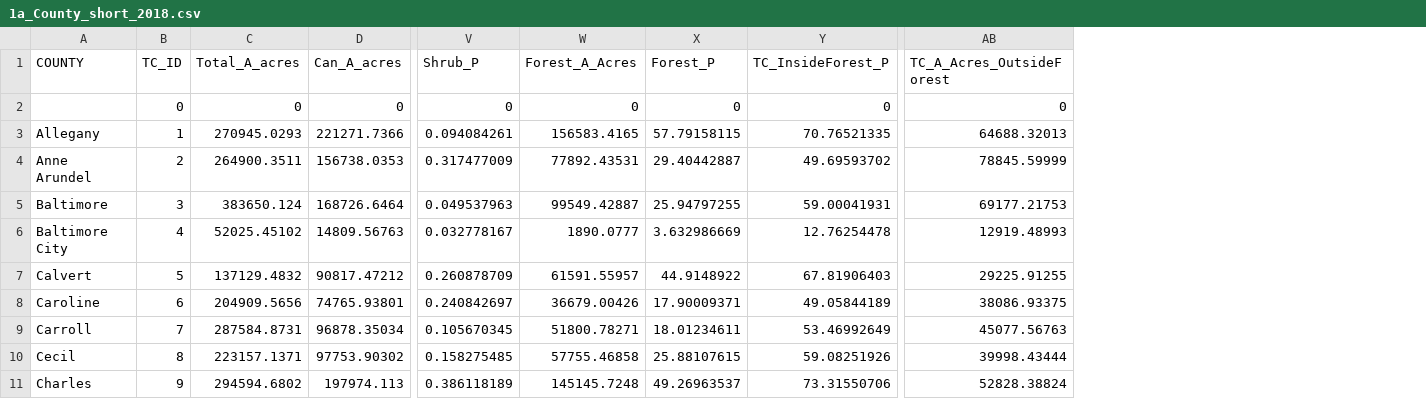
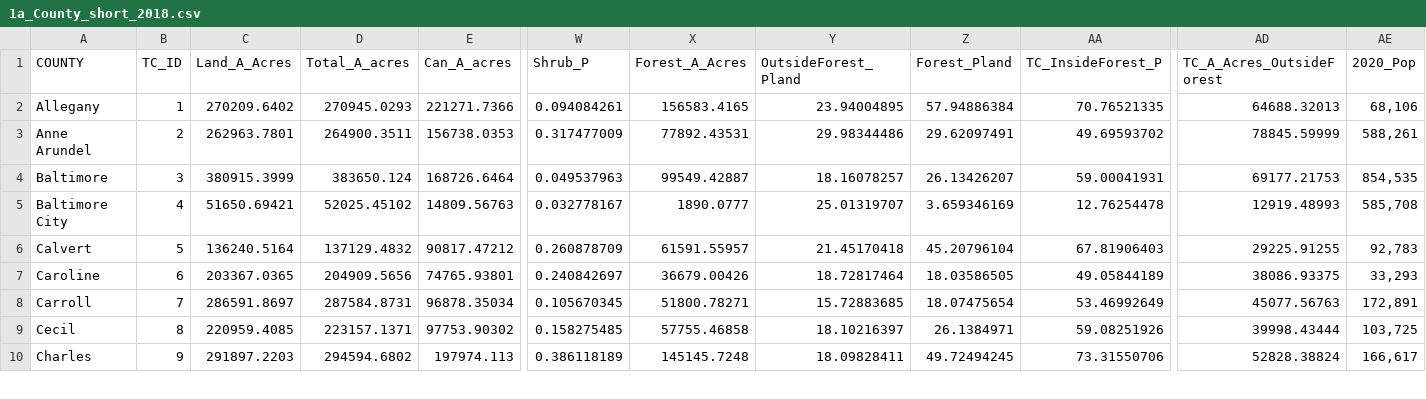
Before and after one commit to mgbouff/MD_Forest, a CSV file: Data/1a_County_short_2018.csv, drawn as a sheet; only a part is shown, gaps mark what is left out; removed rows and columns are numbered as before the commit, all else as after; rows hold the shown columns only; the diff names each change by its address in the sheet, - before the commit and + after, or states it on an @@ line.

Commit message:
Ordered 1a County Plots by percent, size, and population

```diff
--- a/Data/1a_County_short_2018.csv
+++ b/Data/1a_County_short_2018.csv
+column C (Land_A_Acres), rows 2-10: 270209.6402 | 262963.7801 | 380915.3999 | 51650.69421 | 136240.5164 | 203367.0365 | 286591.8697 | 220959.4085 | 291897.2203
-column X (Forest_P), rows 3-11: 57.79158115 | 29.40442887 | 25.94797255 | 3.632986669 | 44.9148922 | 17.90009371 | 18.01234611 | 25.88107615 | 49.26963537
+column Y (OutsideForest_Pland), rows 2-10: 23.94004895 | 29.98344486 | 18.16078257 | 25.01319707 | 21.45170418 | 18.72817464 | 15.72883685 | 18.10216397 | 18.09828411
+column Z (Forest_Pland), rows 2-10: 57.94886384 | 29.62097491 | 26.13426207 | 3.659346169 | 45.20796104 | 18.03586505 | 18.07475654 | 26.1384971 | 49.72494245
+column AE (2020_Pop), rows 2-10: 68,106 | 588,261 | 854,535 | 585,708 | 92,783 | 33,293 | 172,891 | 103,725 | 166,617
-row 2:  | 0 | 0 | 0 | 0 | 0 | 0 | 0 | 0
```
Also changed, not shown: 7 other files.
